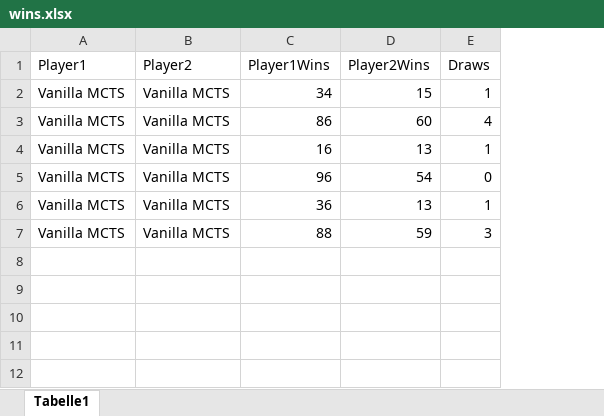
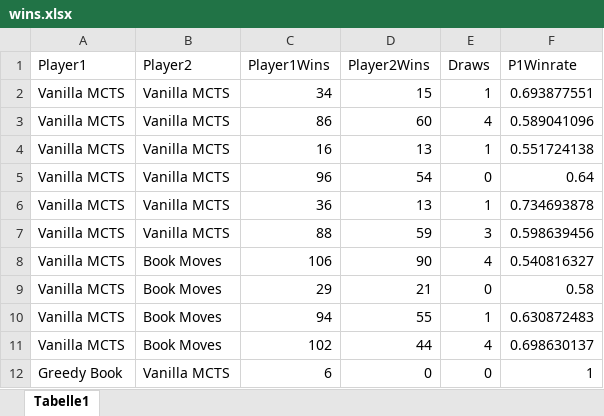
Before and after one commit to bschiehl/MagicAI, an Excel workbook: wins.xlsx, sheet Tabelle1, drawn as a sheet; values as stored, in another font and other column widths than the file's, no borders; the diff names each change by its address in the sheet, - before the commit and + after, or states it on an @@ line.

Commit message:
Greedy heuristic with book moves

```diff
--- a/wins.xlsx (sheet Tabelle1)
+++ b/wins.xlsx (sheet Tabelle1)
+column F (P1Winrate), rows 2-7: 0.693877551 | 0.589041096 | 0.551724138 | 0.64 | 0.734693878 | 0.598639456
+row 8: Vanilla MCTS | Book Moves | 106 | 90 | 4 | 0.540816327
+row 9: Vanilla MCTS | Book Moves | 29 | 21 | 0 | 0.58
+row 10: Vanilla MCTS | Book Moves | 94 | 55 | 1 | 0.630872483
+row 11: Vanilla MCTS | Book Moves | 102 | 44 | 4 | 0.698630137
+row 12: Greedy Book | Vanilla MCTS | 6 | 0 | 0 | 1
```
Also changed, not shown: 7 other files.
